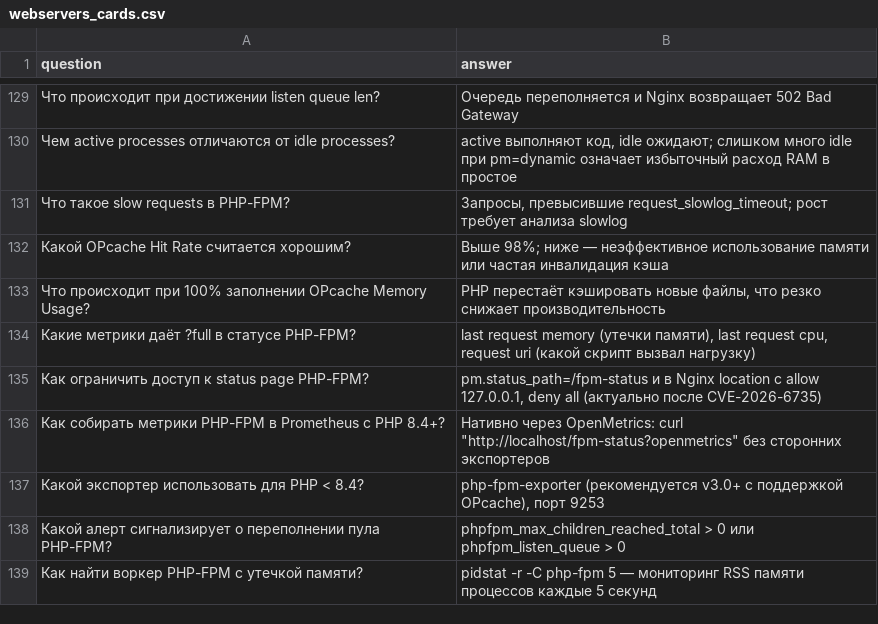
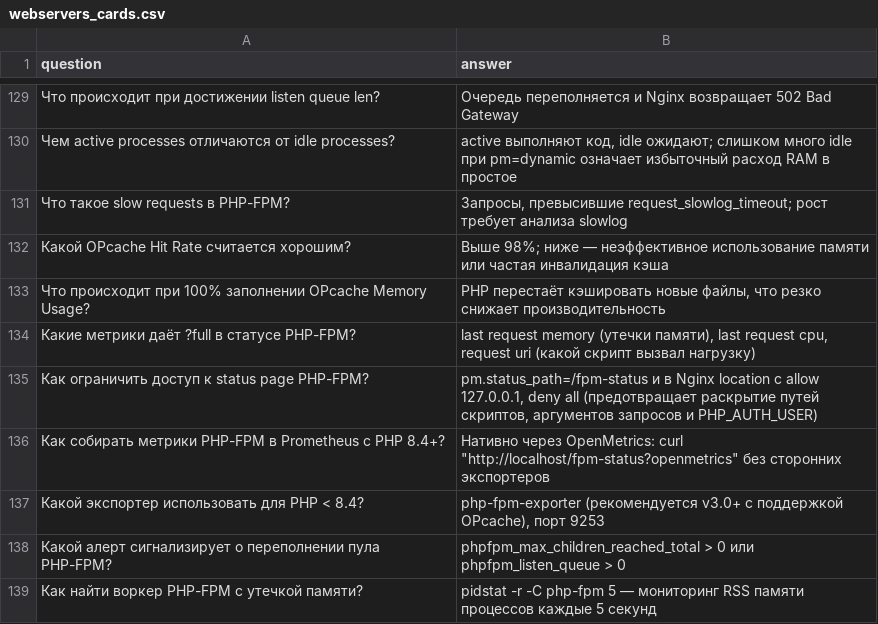
Before and after one commit to 37signalsS/notes, a CSV file: Anki/webservers_cards.csv, drawn as a sheet; only a part is shown, gaps mark what is left out.

```diff
--- a/Anki/webservers_cards.csv
+++ b/Anki/webservers_cards.csv
@@ -134,3 +134,3 @@ question;answer
 Какие метрики даёт ?full в статусе PHP-FPM?;last request memory (утечки памяти), last request cpu, request uri (какой скрипт вызвал нагрузку)
-Как ограничить доступ к status page PHP-FPM?;pm.status_path=/fpm-status и в Nginx location с allow 127.0.0.1, deny all (актуально после CVE-2026-6735)
+Как ограничить доступ к status page PHP-FPM?;pm.status_path=/fpm-status и в Nginx location с allow 127.0.0.1, deny all (предотвращает раскрытие путей скриптов, аргументов запросов и PHP_AUTH_USER)
 Как собирать метрики PHP-FPM в Prometheus с PHP 8.4+?;"Нативно через OpenMetrics: curl ""http://localhost/fpm-status?openmetrics"" без сторонних экспортеров"
```
Also changed, not shown: 16 other files.
